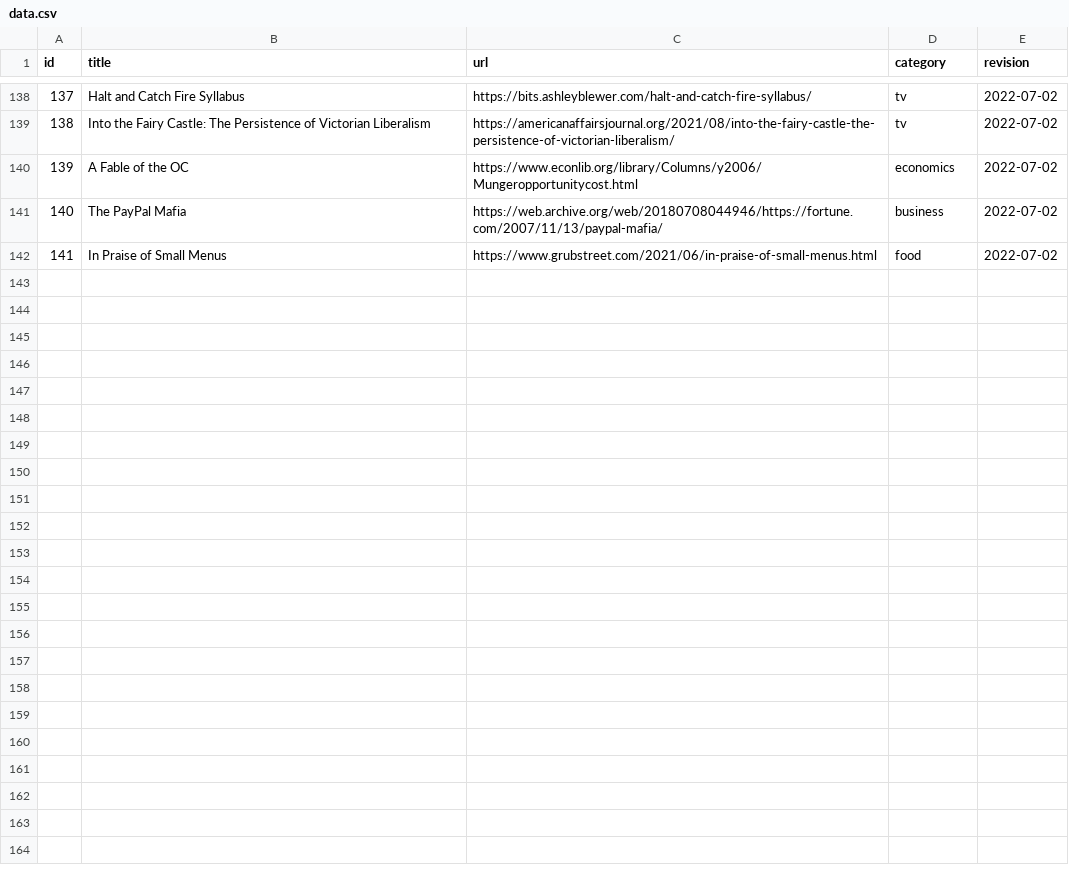
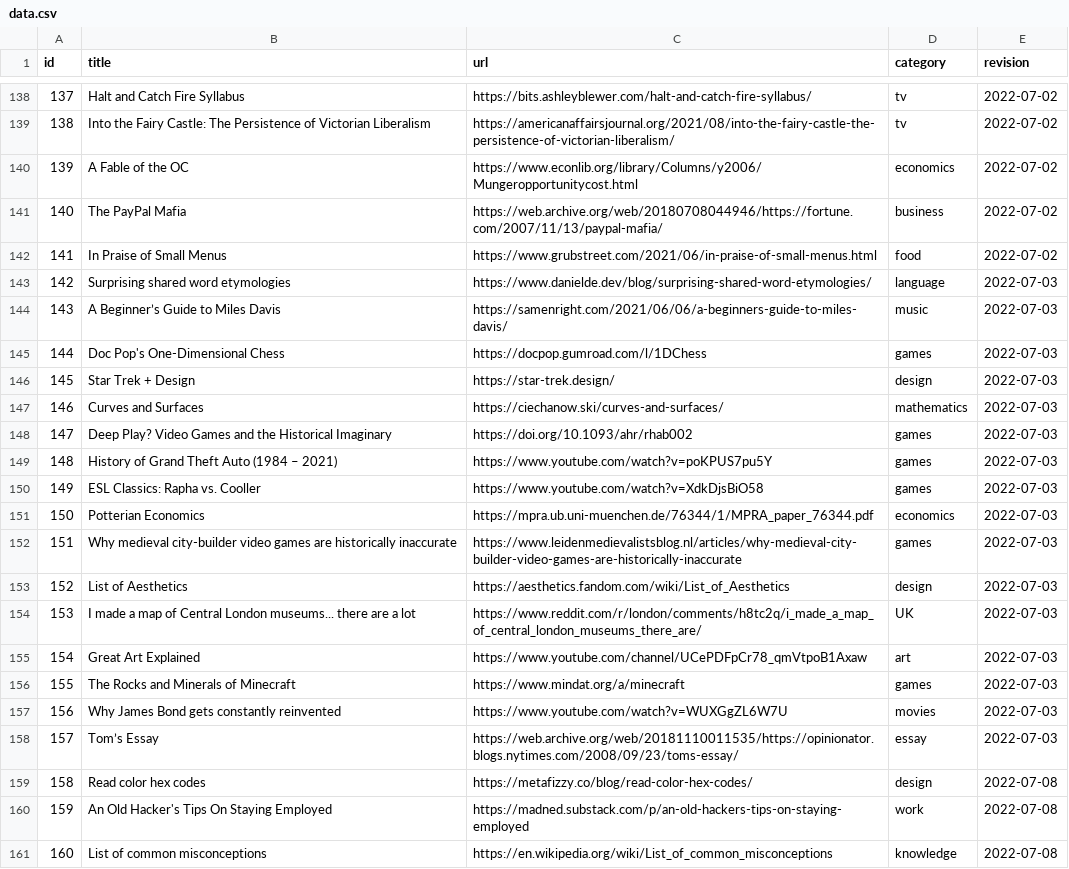
Before and after one commit to erikgahner/links, a CSV file: data.csv, drawn as a sheet; only a part is shown, gaps mark what is left out; the diff covers the shown part only.

```diff
--- a/data.csv
+++ b/data.csv
@@ -142 +142,20 @@ id,title,url,category,revision
 141,"In Praise of Small Menus",https://www.grubstreet.com/2021/06/in-praise-of-small-menus.html,food,"2022-07-02"
+142,"Surprising shared word etymologies",https://www.danielde.dev/blog/surprising-shared-word-etymologies/,language,"2022-07-03"
+143,"A Beginner’s Guide to Miles Davis",https://samenright.com/2021/06/06/a-beginners-guide-to-miles-davis/,music,"2022-07-03"
+144,"Doc Pop's One-Dimensional Chess",https://docpop.gumroad.com/l/1DChess,games,"2022-07-03"
+145,"Star Trek + Design",https://star-trek.design/,design,"2022-07-03"
+146,"Curves and Surfaces",https://ciechanow.ski/curves-and-surfaces/,mathematics,"2022-07-03"
+147,"Deep Play? Video Games and the Historical Imaginary",https://doi.org/10.1093/ahr/rhab002,games,"2022-07-03"
+148,"History of Grand Theft Auto (1984 – 2021)",https://www.youtube.com/watch?v=poKPUS7pu5Y,games,"2022-07-03"
+149,"ESL Classics: Rapha vs. Cooller",https://www.youtube.com/watch?v=XdkDjsBiO58,games,"2022-07-03"
+150,"Potterian Economics",https://mpra.ub.uni-muenchen.de/76344/1/MPRA_paper_76344.pdf,economics,"2022-07-03"
+151,"Why medieval city-builder video games are historically inaccurate",https://www.leidenmedievalistsblog.nl/articles/why-medieval-city-builder-video-games-are-historically-inaccurate,games,"2022-07-03"
+152,"List of Aesthetics",https://aesthetics.fandom.com/wiki/List_of_Aesthetics,design,"2022-07-03"
+153,"I made a map of Central London museums... there are a lot",https://www.reddit.com/r/london/comments/h8tc2q/i_made_a_map_of_central_london_museums_there_are/,UK,"2022-07-03"
+154,"Great Art Explained",https://www.youtube.com/channel/UCePDFpCr78_qmVtpoB1Axaw,art,"2022-07-03"
+155,"The Rocks and Minerals of Minecraft",https://www.mindat.org/a/minecraft,games,"2022-07-03"
+156,"Why James Bond gets constantly reinvented",https://www.youtube.com/watch?v=WUXGgZL6W7U,movies,"2022-07-03"
+157,"Tom’s Essay",https://web.archive.org/web/20181110011535/https://opinionator.blogs.nytimes.com/2008/09/23/toms-essay/,essay,"2022-07-03"
+158,"Read color hex codes",https://metafizzy.co/blog/read-color-hex-codes/,design,"2022-07-08"
+159,"An Old Hacker's Tips On Staying Employed",https://madned.substack.com/p/an-old-hackers-tips-on-staying-employed,work,"2022-07-08"
+160,"List of common misconceptions",https://en.wikipedia.org/wiki/List_of_common_misconceptions,knowledge,"2022-07-08"
```
Also changed, not shown: 18 added rows elsewhere in this file, 2 other files.
